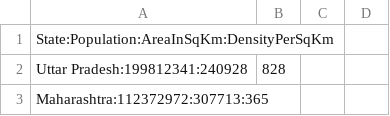
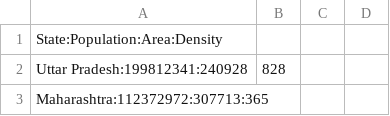
Before and after one commit to n-ndini7/IndianStateCensus, a CSV file: IndianStateCensusInvalidDelimiter.csv, drawn as a sheet; only a part is shown.

Commit message:
Update IndianStateCensusInvalidDelimiter.csv

```diff
--- a/IndianStateCensusInvalidDelimiter.csv
+++ b/IndianStateCensusInvalidDelimiter.csv
@@ -1,2 +1,2 @@
-State:Population:AreaInSqKm:DensityPerSqKm
+State:Population:Area:Density
 Uttar Pradesh:199812341:240928,828
```
